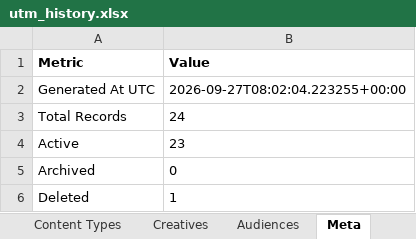
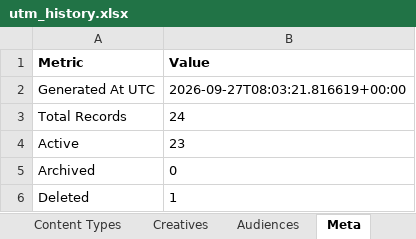
Before and after one commit to omidmoghiseh80-cell/robinsood-utm-manager1, an Excel workbook: exports/utm_history.xlsx, sheet Meta, drawn as a sheet; values as stored, in another font and other column widths than the file's, no borders; the diff names each change by its address in the sheet, - before the commit and + after, or states it on an @@ line.

```diff
--- a/exports/utm_history.xlsx (sheet Meta)
+++ b/exports/utm_history.xlsx (sheet Meta)
-B2 (Value): 2026-09-27T08:02:04.223255+00:00
+B2 (Value): 2026-09-27T08:03:21.816619+00:00
```
Also changed, not shown: sheet Campaigns.
